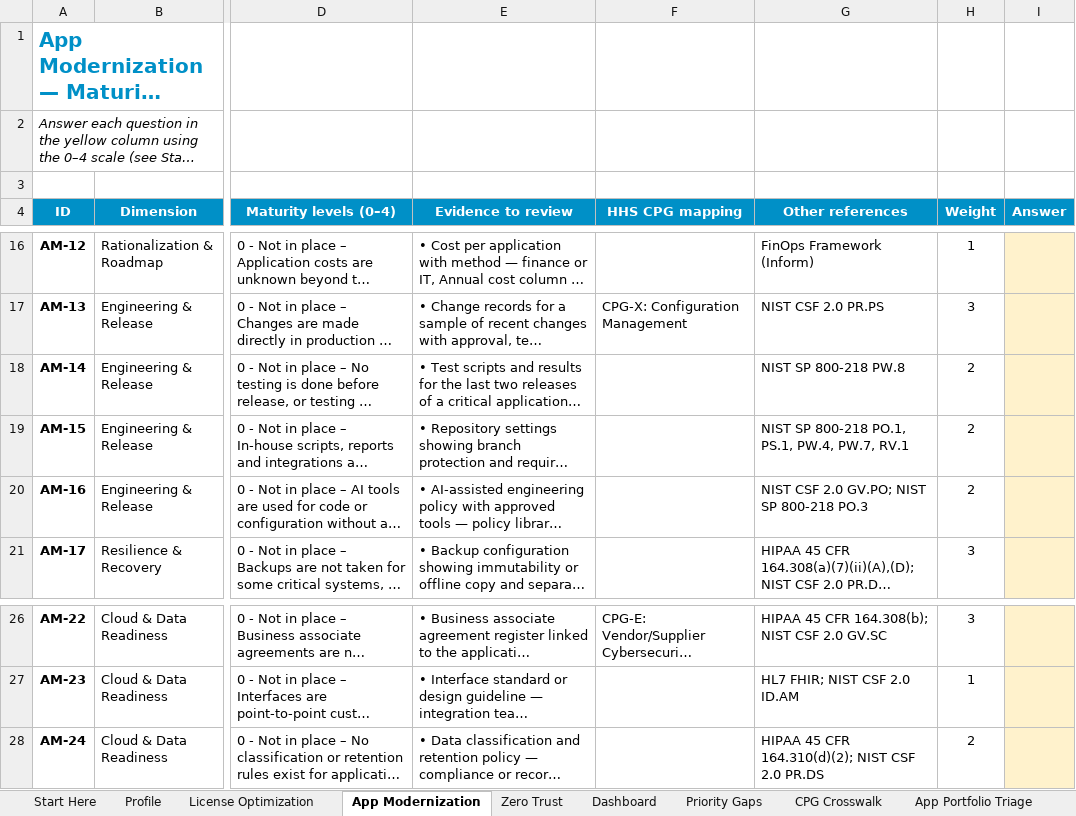
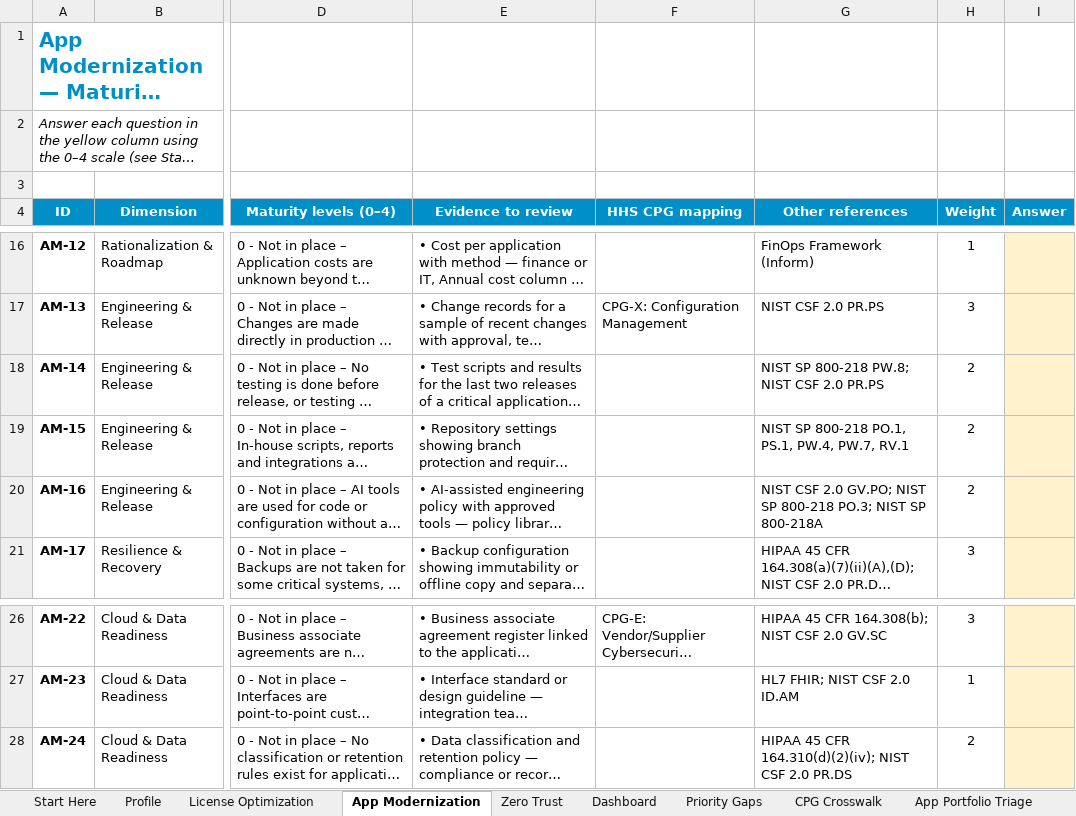
Before and after one commit to ericgandrade/acs-health-maturity-kit, an Excel workbook: toolkit/ACS-Health-Maturity-Assessment.xlsx, sheet App Modernization, drawn as a sheet; only a part is shown, gaps mark what is left out; long unchanged cells end in …; values as stored, in another font and other column widths than the file's, no borders; conditional formats not drawn; the diff names each change by its address in the sheet, - before the commit and + after, or states it on an @@ line.

```diff
--- a/toolkit/ACS-Health-Maturity-Assessment.xlsx (sheet App Modernization)
+++ b/toolkit/ACS-Health-Maturity-Assessment.xlsx (sheet App Modernization)
-G18 (Other references): NIST SP 800-218 PW.8
+G18 (Other references): NIST SP 800-218 PW.8; NIST CSF 2.0 PR.PS
-G20 (Other references): …SP 800-218 PO.3
+G20 (Other references): …SP 800-218 PO.3; NIST SP 800-218A
-G28 (Other references): …45 CFR 164.310(d)(2); NIST CSF…
+G28 (Other references): …45 CFR 164.310(d)(2)(iv); NIST CSF…
```
Also changed, not shown: sheet Question Guide, sheet Zero Trust, sheet License Optimization, sheet License-Security Map, 11 other files.
